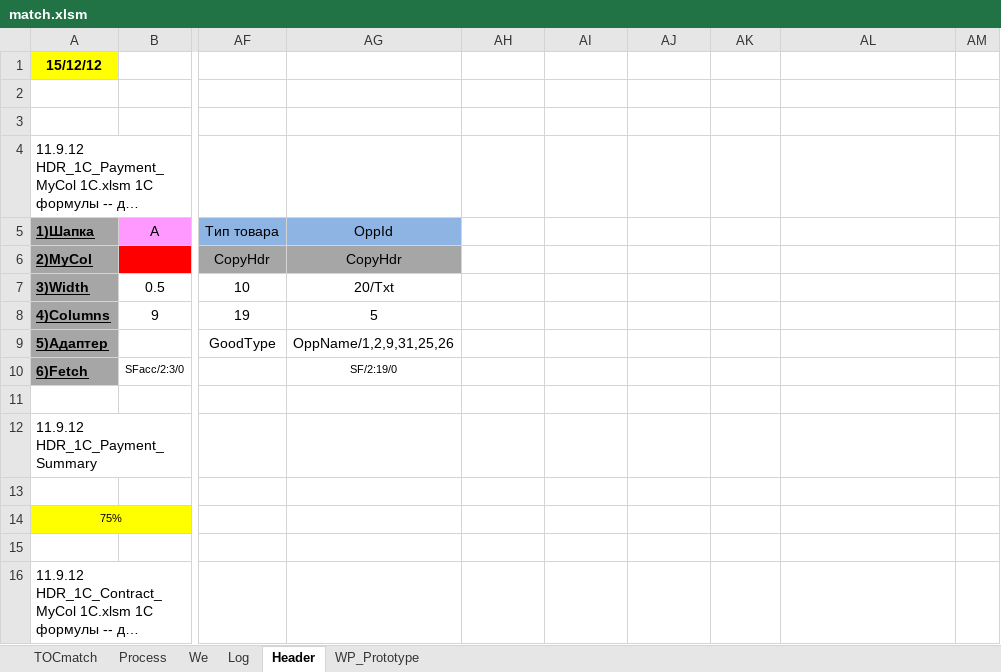
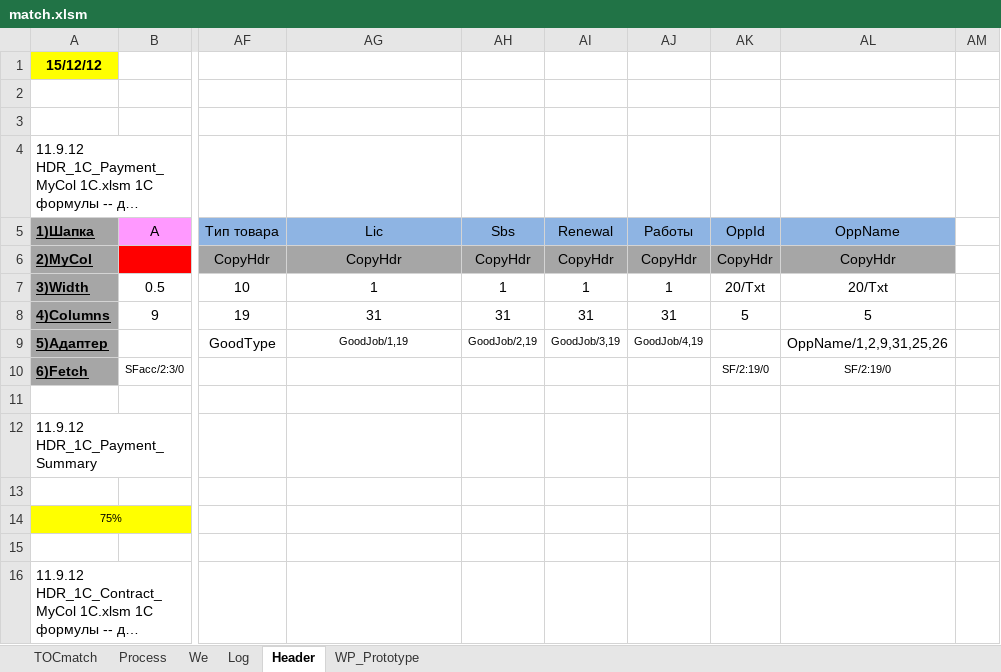
Before and after one commit to PavelKhrapkin/match, an Excel workbook: match2.0/match.xlsm, sheet Header, drawn as a sheet; only a part is shown, gaps mark what is left out; long unchanged cells end in …; values as stored, in another font and other column widths than the file's, no borders; charts and pictures and conditional formats not drawn; the diff covers the shown part only; the diff names each change by its address in the sheet, - before the commit and + after, or states it on an @@ line.

```diff
--- a/match2.0/match.xlsm (sheet Header)
+++ b/match2.0/match.xlsm (sheet Header)
-AG5: OppId
+AG5: Lic
-AH5: (empty)
+AH5: Sbs
-AH5:AL5 fill: none
+AH5:AL5 fill: #8EB4E3
-AI5: (empty)
+AI5: Renewal
-AJ5: (empty)
+AJ5: Работы
-AK5: (empty)
+AK5: OppId
-AL5: (empty)
+AL5: OppName
-AH6 (Sbs): (empty)
+AH6 (Sbs): CopyHdr
-AH6:AL6 fill: none
+AH6:AL6 fill: #A6A6A6
-AI6 (Renewal): (empty)
+AI6 (Renewal): CopyHdr
-AJ6 (Работы): (empty)
+AJ6 (Работы): CopyHdr
-AK6 (OppId): (empty)
+AK6 (OppId): CopyHdr
-AL6 (OppName): (empty)
+AL6 (OppName): CopyHdr
-AG7 (Lic): 20/Txt
+AG7 (Lic): 1
-AH7 (Sbs): (empty)
+AH7 (Sbs): 1
-AI7 (Renewal): (empty)
+AI7 (Renewal): 1
-AJ7 (Работы): (empty)
+AJ7 (Работы): 1
-AK7 (OppId): (empty)
+AK7 (OppId): 20/Txt
-AL7 (OppName): (empty)
+AL7 (OppName): 20/Txt
-AG8 (Lic): 5
+AG8 (Lic): 31
-AH8 (Sbs): (empty)
+AH8 (Sbs): 31
-AI8 (Renewal): (empty)
+AI8 (Renewal): 31
-AJ8 (Работы): (empty)
+AJ8 (Работы): 31
-AK8 (OppId): (empty)
+AK8 (OppId): 5
-AL8 (OppName): (empty)
+AL8 (OppName): 5
-AG9 (Lic): OppName/1,2,9,31,25,26
+AG9 (Lic): GoodJob/1,19
@@ AG9 text size: smaller @@
-AH9 (Sbs): (empty)
+AH9 (Sbs): GoodJob/2,19
-AI9 (Renewal): (empty)
+AI9 (Renewal): GoodJob/3,19
-AJ9 (Работы): (empty)
+AJ9 (Работы): GoodJob/4,19
-AL9 (OppName): (empty)
+AL9 (OppName): OppName/1,2,9,31,25,26
-AG10 (Lic): SF/2:19/0
+AG10 (Lic): (empty)
-AK10 (OppId): (empty)
+AK10 (OppId): SF/2:19/0
-AL10 (OppName): (empty)
+AL10 (OppName): SF/2:19/0
```
Also changed, not shown: 7 edited cells and cell formats elsewhere in this sheet, sheet Log, sheet Process, sheet We, sheet TOCmatch, hidden cells.
